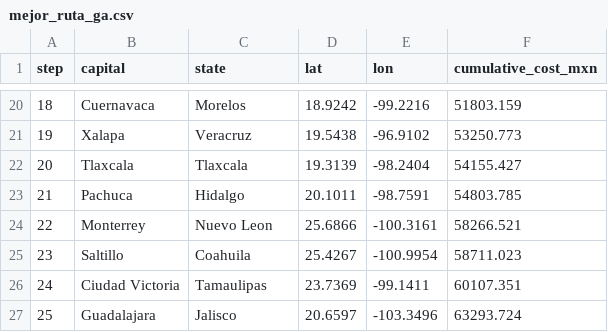
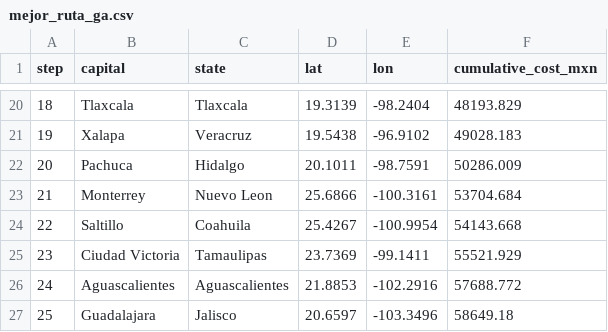
Before and after one commit to d0ubt0/rna-optimizacion-heuristica, a CSV file: opt. combinatoria/outputs/smoke/mejor_ruta_ga.csv, drawn as a sheet; only a part is shown, gaps mark what is left out; the diff covers the shown part only.

```diff
--- a/opt. combinatoria/outputs/smoke/mejor_ruta_ga.csv
+++ b/opt. combinatoria/outputs/smoke/mejor_ruta_ga.csv
@@ -20,8 +20,8 @@ step,capital,state,lat,lon,cumulative_cost_mxn
-18,Cuernavaca,Morelos,18.9242,-99.2216,51803.159
-19,Xalapa,Veracruz,19.5438,-96.9102,53250.773
-20,Tlaxcala,Tlaxcala,19.3139,-98.2404,54155.427
-21,Pachuca,Hidalgo,20.1011,-98.7591,54803.785
-22,Monterrey,Nuevo Leon,25.6866,-100.3161,58266.521
-23,Saltillo,Coahuila,25.4267,-100.9954,58711.023
-24,Ciudad Victoria,Tamaulipas,23.7369,-99.1411,60107.351
-25,Guadalajara,Jalisco,20.6597,-103.3496,63293.724
+18,Tlaxcala,Tlaxcala,19.3139,-98.2404,48193.829
+19,Xalapa,Veracruz,19.5438,-96.9102,49028.183
+20,Pachuca,Hidalgo,20.1011,-98.7591,50286.009
+21,Monterrey,Nuevo Leon,25.6866,-100.3161,53704.684
+22,Saltillo,Coahuila,25.4267,-100.9954,54143.668
+23,Ciudad Victoria,Tamaulipas,23.7369,-99.1411,55521.929
+24,Aguascalientes,Aguascalientes,21.8853,-102.2916,57688.772
+25,Guadalajara,Jalisco,20.6597,-103.3496,58649.18
```
Also changed, not shown: 76 edited cells elsewhere in this file, opt. combinatoria/data/costos_matriz.csv, opt. combinatoria/outputs/comparativa_metricas.csv, 26 other files.
